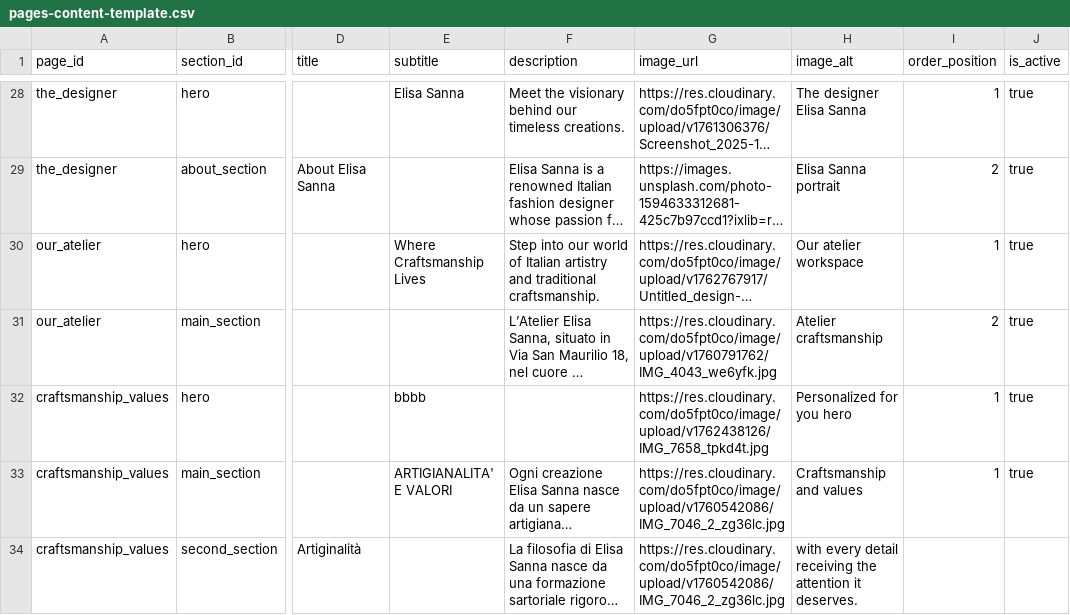
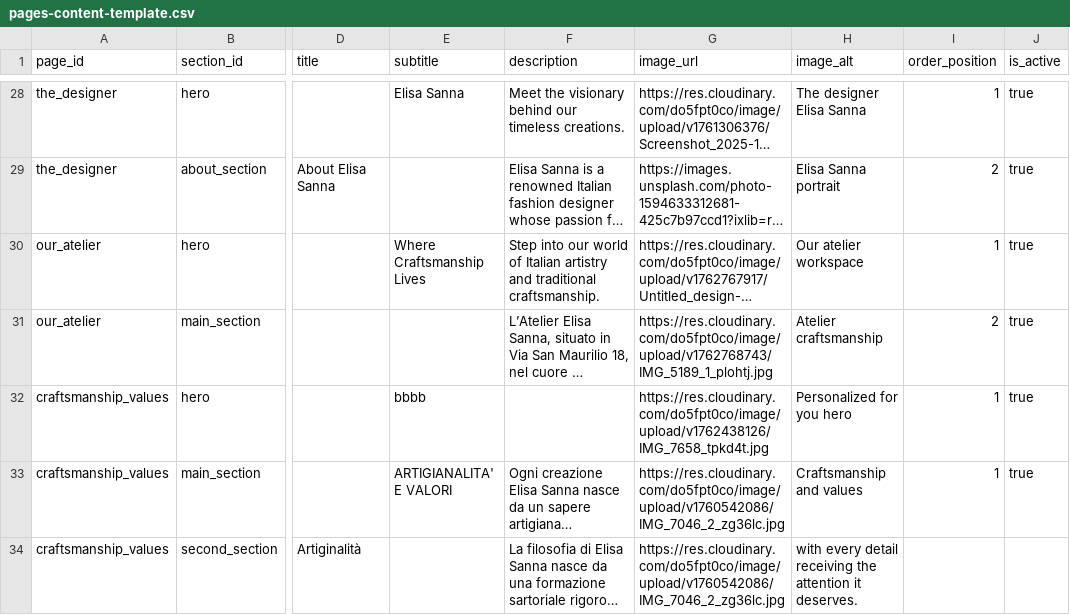
Before and after one commit to DeodatoS/atelier-site, a CSV file: assets/data/pages-content-template.csv, drawn as a sheet; only a part is shown, gaps mark what is left out; long unchanged cells end in …; the diff names each change by its address in the sheet, - before the commit and + after, or states it on an @@ line.

Commit message:
Update pages content from Google Sheets - 2025-11-10T09:59:26.353Z

```diff
--- a/assets/data/pages-content-template.csv
+++ b/assets/data/pages-content-template.csv
-G31 (image_url): https://res.cloudinary.com/do5fpt0co/image/upload/v1760791762/IMG_4043_we6yfk.jpg
+G31 (image_url): https://res.cloudinary.com/do5fpt0co/image/upload/v1762768743/IMG_5189_1_plohtj.jpg
```
